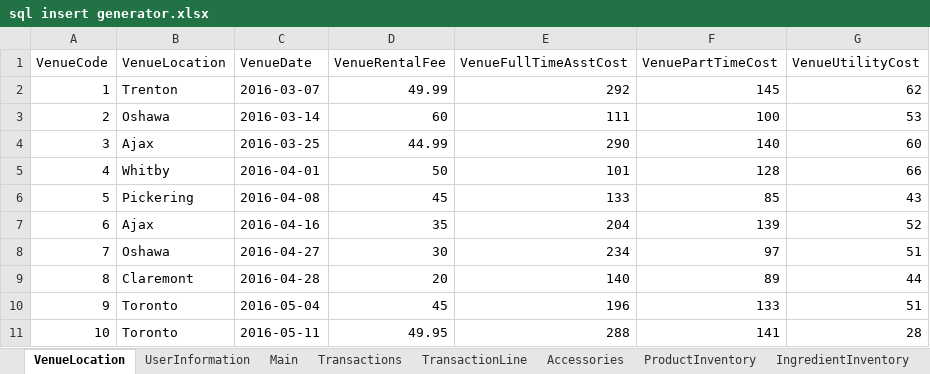
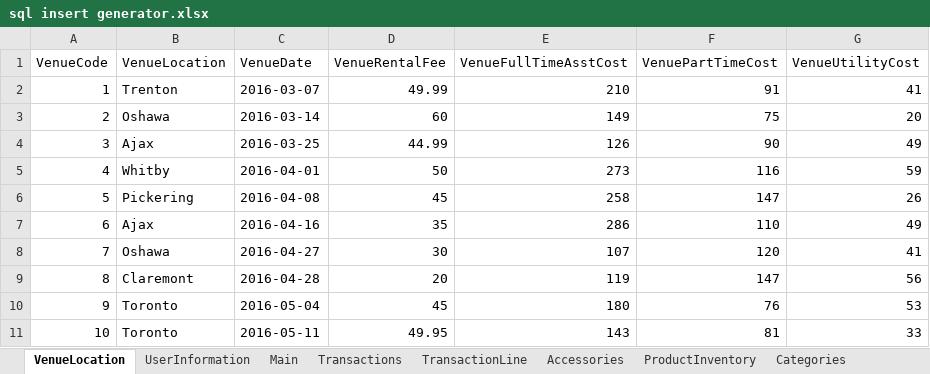
Before and after one commit to hghazzawi/AuntRosie, an Excel workbook: sql insert generator.xlsx, sheet VenueLocation, drawn as a sheet; only a part is shown; values as stored, in another font and other column widths than the file's, no borders; the diff covers the shown part only; the diff names each change by its address in the sheet, - before the commit and + after, or states it on an @@ line.

```diff
--- a/sql insert generator.xlsx (sheet VenueLocation)
+++ b/sql insert generator.xlsx (sheet VenueLocation)
+sheet tab: Categories
-E2 (VenueFullTimeAsstCost): 292
+E2 (VenueFullTimeAsstCost): 210
-F2 (VenuePartTimeCost): 145
+F2 (VenuePartTimeCost): 91
-G2 (VenueUtilityCost): 62
+G2 (VenueUtilityCost): 41
-E3 (VenueFullTimeAsstCost): 111
+E3 (VenueFullTimeAsstCost): 149
-F3 (VenuePartTimeCost): 100
+F3 (VenuePartTimeCost): 75
-G3 (VenueUtilityCost): 53
+G3 (VenueUtilityCost): 20
-E4 (VenueFullTimeAsstCost): 290
+E4 (VenueFullTimeAsstCost): 126
-F4 (VenuePartTimeCost): 140
+F4 (VenuePartTimeCost): 90
-G4 (VenueUtilityCost): 60
+G4 (VenueUtilityCost): 49
-E5 (VenueFullTimeAsstCost): 101
+E5 (VenueFullTimeAsstCost): 273
-F5 (VenuePartTimeCost): 128
+F5 (VenuePartTimeCost): 116
-G5 (VenueUtilityCost): 66
+G5 (VenueUtilityCost): 59
-E6 (VenueFullTimeAsstCost): 133
+E6 (VenueFullTimeAsstCost): 258
-F6 (VenuePartTimeCost): 85
+F6 (VenuePartTimeCost): 147
-G6 (VenueUtilityCost): 43
+G6 (VenueUtilityCost): 26
-E7 (VenueFullTimeAsstCost): 204
+E7 (VenueFullTimeAsstCost): 286
-F7 (VenuePartTimeCost): 139
+F7 (VenuePartTimeCost): 110
-G7 (VenueUtilityCost): 52
+G7 (VenueUtilityCost): 49
-E8 (VenueFullTimeAsstCost): 234
+E8 (VenueFullTimeAsstCost): 107
-F8 (VenuePartTimeCost): 97
+F8 (VenuePartTimeCost): 120
-G8 (VenueUtilityCost): 51
+G8 (VenueUtilityCost): 41
-E9 (VenueFullTimeAsstCost): 140
+E9 (VenueFullTimeAsstCost): 119
-F9 (VenuePartTimeCost): 89
+F9 (VenuePartTimeCost): 147
-G9 (VenueUtilityCost): 44
+G9 (VenueUtilityCost): 56
-E10 (VenueFullTimeAsstCost): 196
+E10 (VenueFullTimeAsstCost): 180
-F10 (VenuePartTimeCost): 133
+F10 (VenuePartTimeCost): 76
-G10 (VenueUtilityCost): 51
+G10 (VenueUtilityCost): 53
-E11 (VenueFullTimeAsstCost): 288
+E11 (VenueFullTimeAsstCost): 143
-F11 (VenuePartTimeCost): 141
+F11 (VenuePartTimeCost): 81
-G11 (VenueUtilityCost): 28
+G11 (VenueUtilityCost): 33
```
Also changed, not shown: 30 edited cells elsewhere in this sheet, sheet IngredientInventory, sheet ProductInventory, 2 other files.
